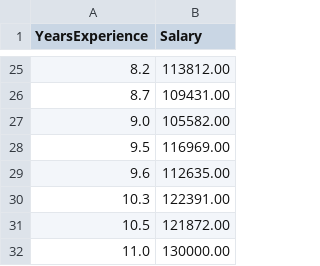
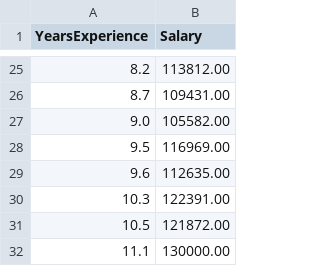
Before and after one commit to azeno776/pipeline-CI-CD, a CSV file: training_data.csv, drawn as a sheet; only a part is shown, gaps mark what is left out.

Commit message:
Add new training data

```diff
--- a/training_data.csv
+++ b/training_data.csv
@@ -31,2 +31,2 @@ YearsExperience,Salary
 10.5,121872.00
-11.0,130000.00
+11.1,130000.00
```
